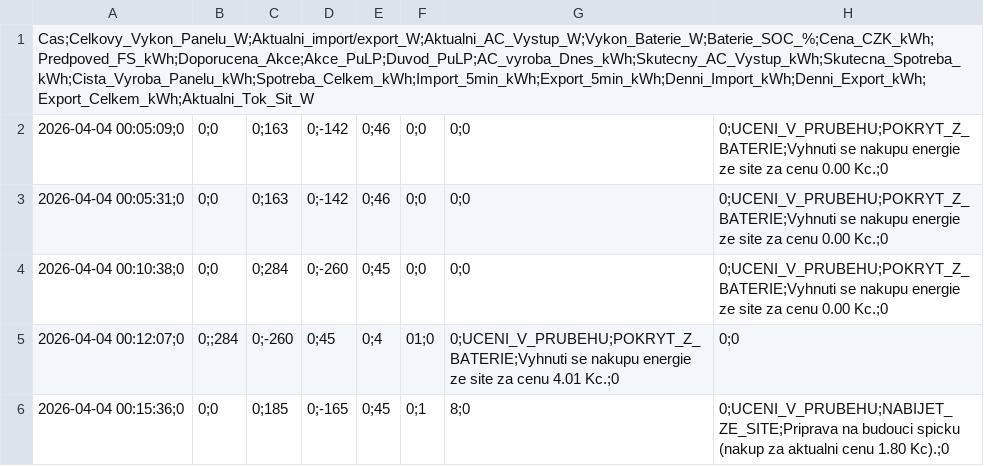
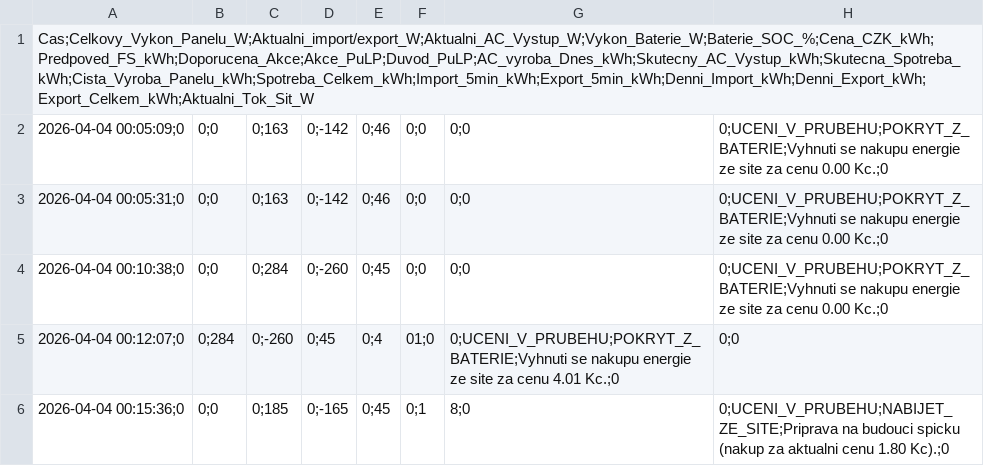
Before and after one commit to honzasob41-lab/FVE_new, a CSV file: fve_inteligentni_rizeni.csv, drawn as a sheet; only a part is shown; the diff names each change by its address in the sheet, - before the commit and + after, or states it on an @@ line.

Commit message:
Update fve_inteligentni_rizeni.csv

```diff
--- a/fve_inteligentni_rizeni.csv
+++ b/fve_inteligentni_rizeni.csv
-B5: 0;;284
+B5: 0;284
```
